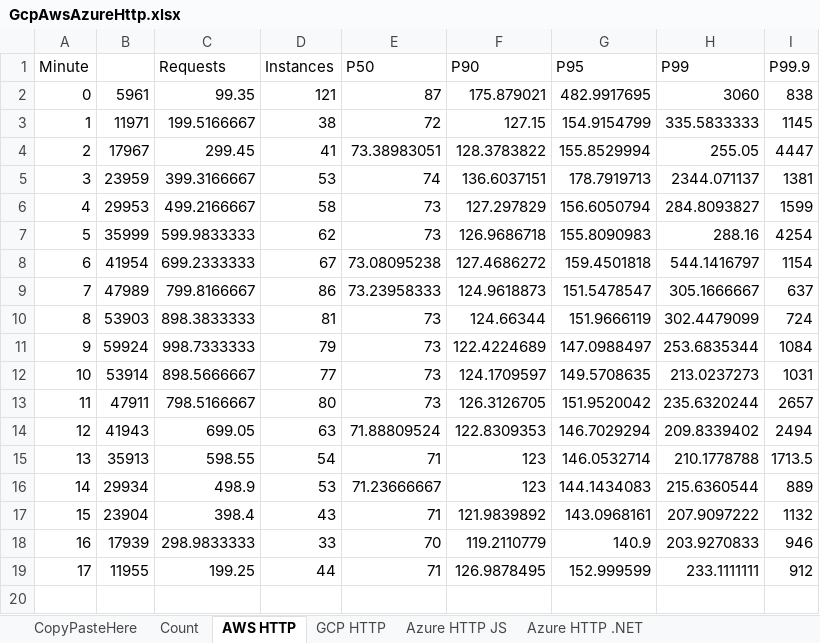
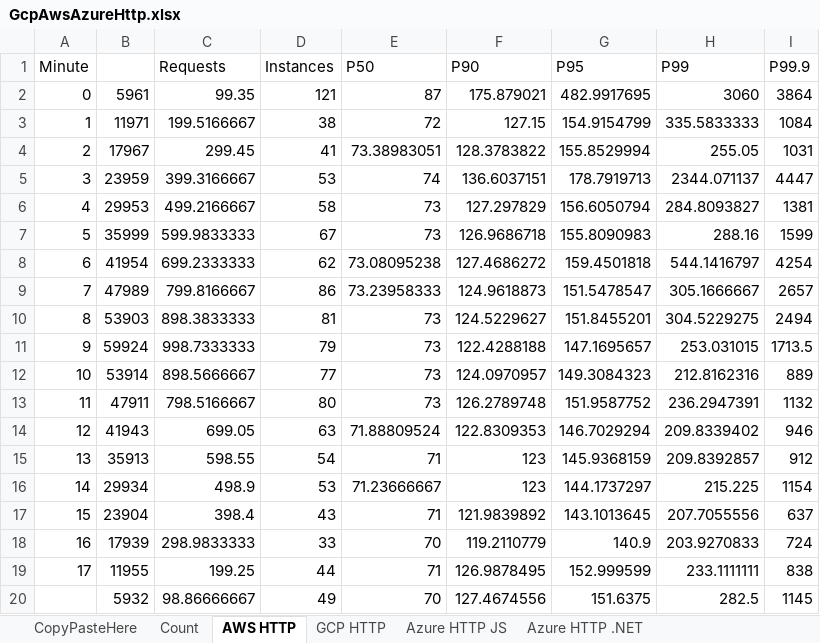
Before and after one commit to mikhailshilkov/mikhailio-docpad, an Excel workbook: src/documents/2019/serverless-at-scale-serving-stackoverflow-like-traffic/GcpAwsAzureHttp.xlsx, sheet AWS HTTP, drawn as a sheet; values as stored, in another font and other column widths than the file's, no borders; charts and pictures not drawn; the diff names each change by its address in the sheet, - before the commit and + after, or states it on an @@ line.

```diff
--- a/src/documents/2019/serverless-at-scale-serving-stackoverflow-like-traffic/GcpAwsAzureHttp.xlsx (sheet AWS HTTP)
+++ b/src/documents/2019/serverless-at-scale-serving-stackoverflow-like-traffic/GcpAwsAzureHttp.xlsx (sheet AWS HTTP)
-I2 (P99.9): 838
+I2 (P99.9): 3864
-I3 (P99.9): 1145
+I3 (P99.9): 1084
-I4 (P99.9): 4447
+I4 (P99.9): 1031
-I5 (P99.9): 1381
+I5 (P99.9): 4447
-I6 (P99.9): 1599
+I6 (P99.9): 1381
-D7 (Instances): 62
+D7 (Instances): 67
-I7 (P99.9): 4254
+I7 (P99.9): 1599
-D8 (Instances): 67
+D8 (Instances): 62
-I8 (P99.9): 1154
+I8 (P99.9): 4254
-I9 (P99.9): 637
+I9 (P99.9): 2657
-F10 (P90): 124.66344
+F10 (P90): 124.5229627
-G10 (P95): 151.9666119
+G10 (P95): 151.8455201
-H10 (P99): 302.4479099
+H10 (P99): 304.5229275
-I10 (P99.9): 724
+I10 (P99.9): 2494
-F11 (P90): 122.4224689
+F11 (P90): 122.4288188
-G11 (P95): 147.0988497
+G11 (P95): 147.1695657
-H11 (P99): 253.6835344
+H11 (P99): 253.031015
-I11 (P99.9): 1084
+I11 (P99.9): 1713.5
-F12 (P90): 124.1709597
+F12 (P90): 124.0970957
-G12 (P95): 149.5708635
+G12 (P95): 149.3084323
-H12 (P99): 213.0237273
+H12 (P99): 212.8162316
-I12 (P99.9): 1031
+I12 (P99.9): 889
-F13 (P90): 126.3126705
+F13 (P90): 126.2789748
-G13 (P95): 151.9520042
+G13 (P95): 151.9587752
-H13 (P99): 235.6320244
+H13 (P99): 236.2947391
-I13 (P99.9): 2657
+I13 (P99.9): 1132
-I14 (P99.9): 2494
+I14 (P99.9): 946
-G15 (P95): 146.0532714
+G15 (P95): 145.9368159
-H15 (P99): 210.1778788
+H15 (P99): 209.8392857
-I15 (P99.9): 1713.5
+I15 (P99.9): 912
-G16 (P95): 144.1434083
+G16 (P95): 144.1737297
-H16 (P99): 215.6360544
+H16 (P99): 215.225
-I16 (P99.9): 889
+I16 (P99.9): 1154
-G17 (P95): 143.0968161
+G17 (P95): 143.1013645
-H17 (P99): 207.9097222
+H17 (P99): 207.7055556
-I17 (P99.9): 1132
+I17 (P99.9): 637
-I18 (P99.9): 946
+I18 (P99.9): 724
-I19 (P99.9): 912
+I19 (P99.9): 838
+row 20:  | 5932 | 98.86666667 | 49 | 70 | 127.4674556 | 151.6375 | 282.5 | 1145
```
Also changed, not shown: sheet GCP HTTP, sheet Count, charts or pictures, 18 other files.
